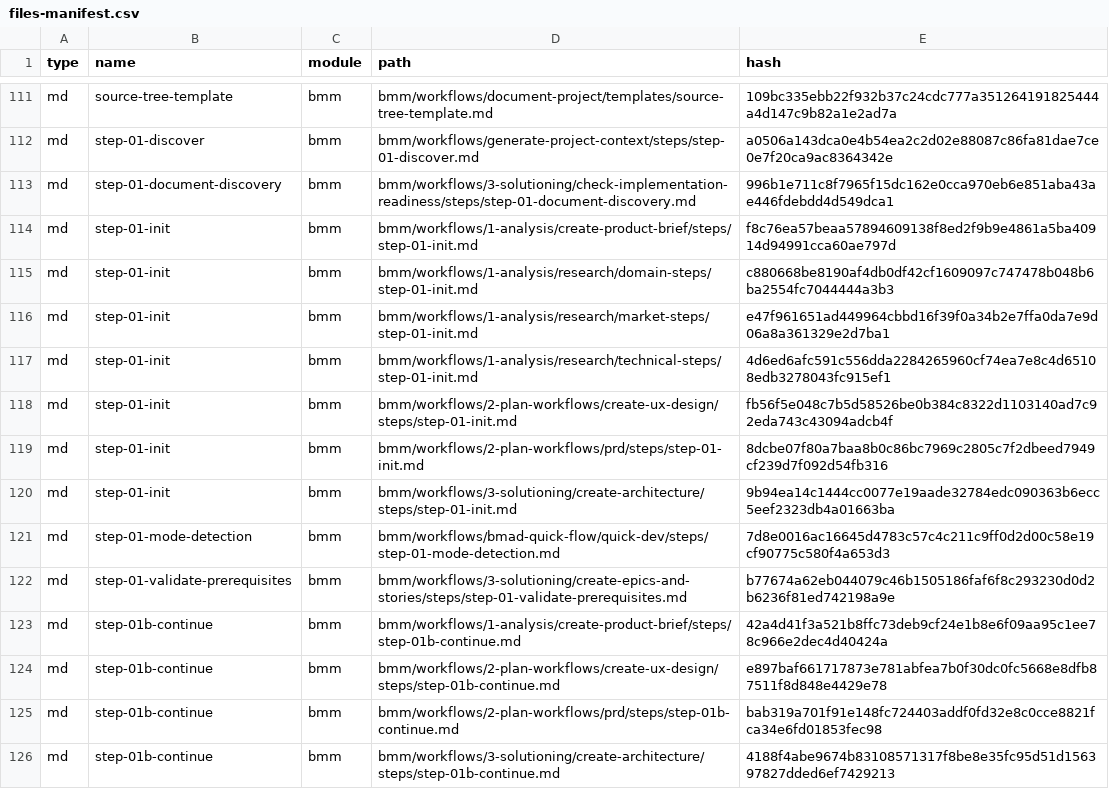
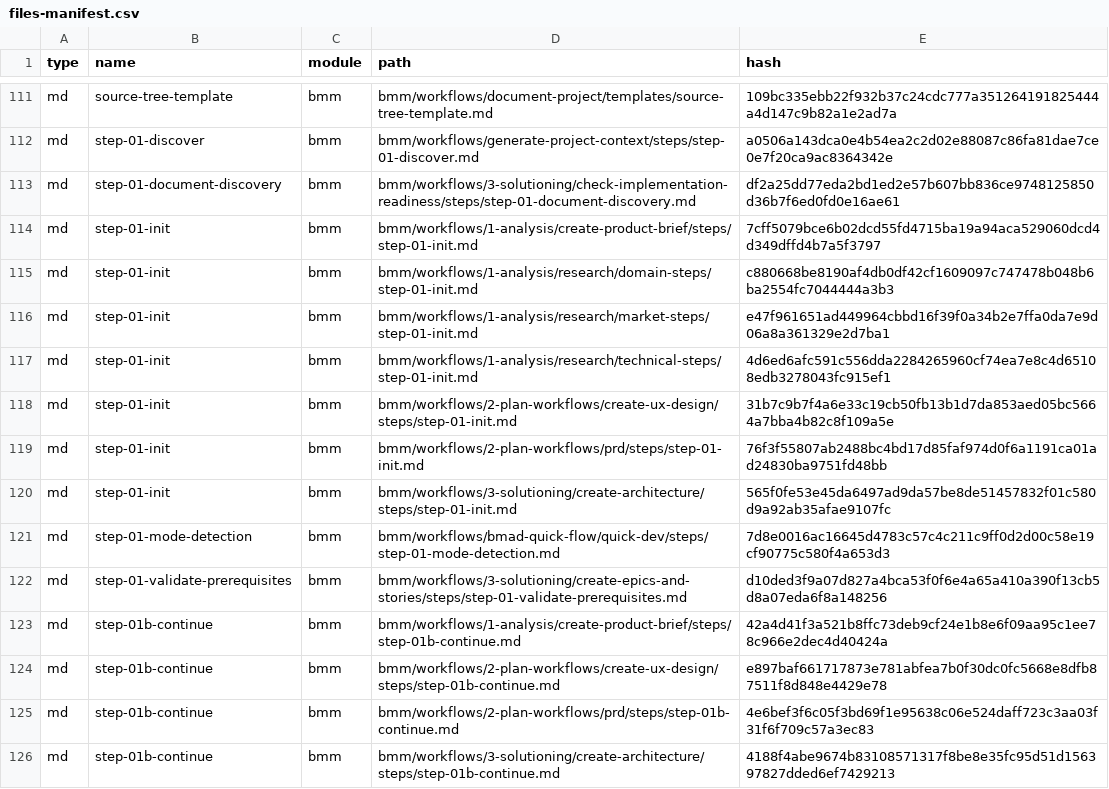
Before and after one commit to ph4n70mr1ddl3r/profile, a CSV file: _bmad/_config/files-manifest.csv, drawn as a sheet; only a part is shown, gaps mark what is left out; the diff covers the shown part only.

```diff
--- a/_bmad/_config/files-manifest.csv
+++ b/_bmad/_config/files-manifest.csv
@@ -112,4 +112,4 @@ type,name,module,path,hash
 "md","step-01-discover","bmm","bmm/workflows/generate-project-context/steps/step-01-discover.md","a0506a143dca0e4b54ea2c2d02e88087c86fa81dae7ce0e7f20ca9ac8364342e"
-"md","step-01-document-discovery","bmm","bmm/workflows/3-solutioning/check-implementation-readiness/steps/step-01-document-discovery.md","996b1e711c8f7965f15dc162e0cca970eb6e851aba43ae446fdebdd4d549dca1"
-"md","step-01-init","bmm","bmm/workflows/1-analysis/create-product-brief/steps/step-01-init.md","f8c76ea57beaa57894609138f8ed2f9b9e4861a5ba40914d94991cca60ae797d"
+"md","step-01-document-discovery","bmm","bmm/workflows/3-solutioning/check-implementation-readiness/steps/step-01-document-discovery.md","df2a25dd77eda2bd1ed2e57b607bb836ce9748125850d36b7f6ed0fd0e16ae61"
+"md","step-01-init","bmm","bmm/workflows/1-analysis/create-product-brief/steps/step-01-init.md","7cff5079bce6b02dcd55fd4715ba19a94aca529060dcd4d349dffd4b7a5f3797"
 "md","step-01-init","bmm","bmm/workflows/1-analysis/research/domain-steps/step-01-init.md","c880668be8190af4db0df42cf1609097c747478b048b6ba2554fc7044444a3b3"
@@ -117,10 +117,10 @@ type,name,module,path,hash
 "md","step-01-init","bmm","bmm/workflows/1-analysis/research/technical-steps/step-01-init.md","4d6ed6afc591c556dda2284265960cf74ea7e8c4d65108edb3278043fc915ef1"
-"md","step-01-init","bmm","bmm/workflows/2-plan-workflows/create-ux-design/steps/step-01-init.md","fb56f5e048c7b5d58526be0b384c8322d1103140ad7c92eda743c43094adcb4f"
-"md","step-01-init","bmm","bmm/workflows/2-plan-workflows/prd/steps/step-01-init.md","8dcbe07f80a7baa8b0c86bc7969c2805c7f2dbeed7949cf239d7f092d54fb316"
-"md","step-01-init","bmm","bmm/workflows/3-solutioning/create-architecture/steps/step-01-init.md","9b94ea14c1444cc0077e19aade32784edc090363b6ecc5eef2323db4a01663ba"
+"md","step-01-init","bmm","bmm/workflows/2-plan-workflows/create-ux-design/steps/step-01-init.md","31b7c9b7f4a6e33c19cb50fb13b1d7da853aed05bc5664a7bba4b82c8f109a5e"
+"md","step-01-init","bmm","bmm/workflows/2-plan-workflows/prd/steps/step-01-init.md","76f3f55807ab2488bc4bd17d85faf974d0f6a1191ca01ad24830ba9751fd48bb"
+"md","step-01-init","bmm","bmm/workflows/3-solutioning/create-architecture/steps/step-01-init.md","565f0fe53e45da6497ad9da57be8de51457832f01c580d9a92ab35afae9107fc"
 "md","step-01-mode-detection","bmm","bmm/workflows/bmad-quick-flow/quick-dev/steps/step-01-mode-detection.md","7d8e0016ac16645d4783c57c4c211c9ff0d2d00c58e19cf90775c580f4a653d3"
-"md","step-01-validate-prerequisites","bmm","bmm/workflows/3-solutioning/create-epics-and-stories/steps/step-01-validate-prerequisites.md","b77674a62eb044079c46b1505186faf6f8c293230d0d2b6236f81ed742198a9e"
+"md","step-01-validate-prerequisites","bmm","bmm/workflows/3-solutioning/create-epics-and-stories/steps/step-01-validate-prerequisites.md","d10ded3f9a07d827a4bca53f0f6e4a65a410a390f13cb5d8a07eda6f8a148256"
 "md","step-01b-continue","bmm","bmm/workflows/1-analysis/create-product-brief/steps/step-01b-continue.md","42a4d41f3a521b8ffc73deb9cf24e1b8e6f09aa95c1ee78c966e2dec4d40424a"
 "md","step-01b-continue","bmm","bmm/workflows/2-plan-workflows/create-ux-design/steps/step-01b-continue.md","e897baf661717873e781abfea7b0f30dc0fc5668e8dfb87511f8d848e4429e78"
-"md","step-01b-continue","bmm","bmm/workflows/2-plan-workflows/prd/steps/step-01b-continue.md","bab319a701f91e148fc724403addf0fd32e8c0cce8821fca34e6fd01853fec98"
+"md","step-01b-continue","bmm","bmm/workflows/2-plan-workflows/prd/steps/step-01b-continue.md","4e6bef3f6c05f3bd69f1e95638c06e524daff723c3aa03f31f6f709c57a3ec83"
 "md","step-01b-continue","bmm","bmm/workflows/3-solutioning/create-architecture/steps/step-01b-continue.md","4188f4abe9674b83108571317f8be8e35fc95d51d156397827dded6ef7429213"
```
Also changed, not shown: 40 edited cells elsewhere in this file, 57 other files.
